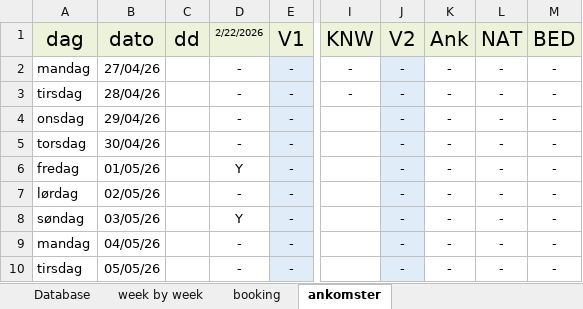
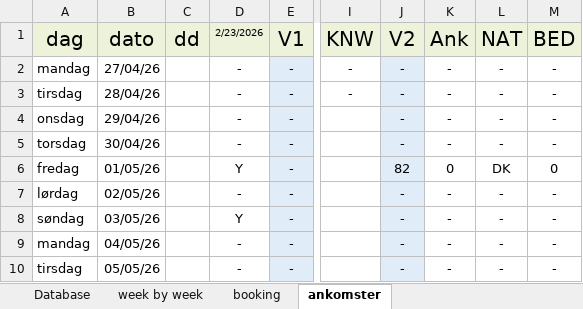
Before and after one commit to Hammerknuden/HK-portal10, an Excel workbook: 2026_BOOKING 10.xlsx, sheet ankomster, drawn as a sheet; only a part is shown, gaps mark what is left out; values as stored, in another font and other column widths than the file's, no borders; the diff names each change by its address in the sheet, - before the commit and + after, or states it on an @@ line.

```diff
--- a/2026_BOOKING 10.xlsx (sheet ankomster)
+++ b/2026_BOOKING 10.xlsx (sheet ankomster)
-D1: 2/22/2026
+D1: 2/23/2026
-J6: -
+J6: 82
-K6: -
+K6: 0
-L6: -
+L6: DK
-M6: -
+M6: 0
```
Also changed, not shown: sheet Database, sheet booking, sheet week by week, charts or pictures, 2 other files.
